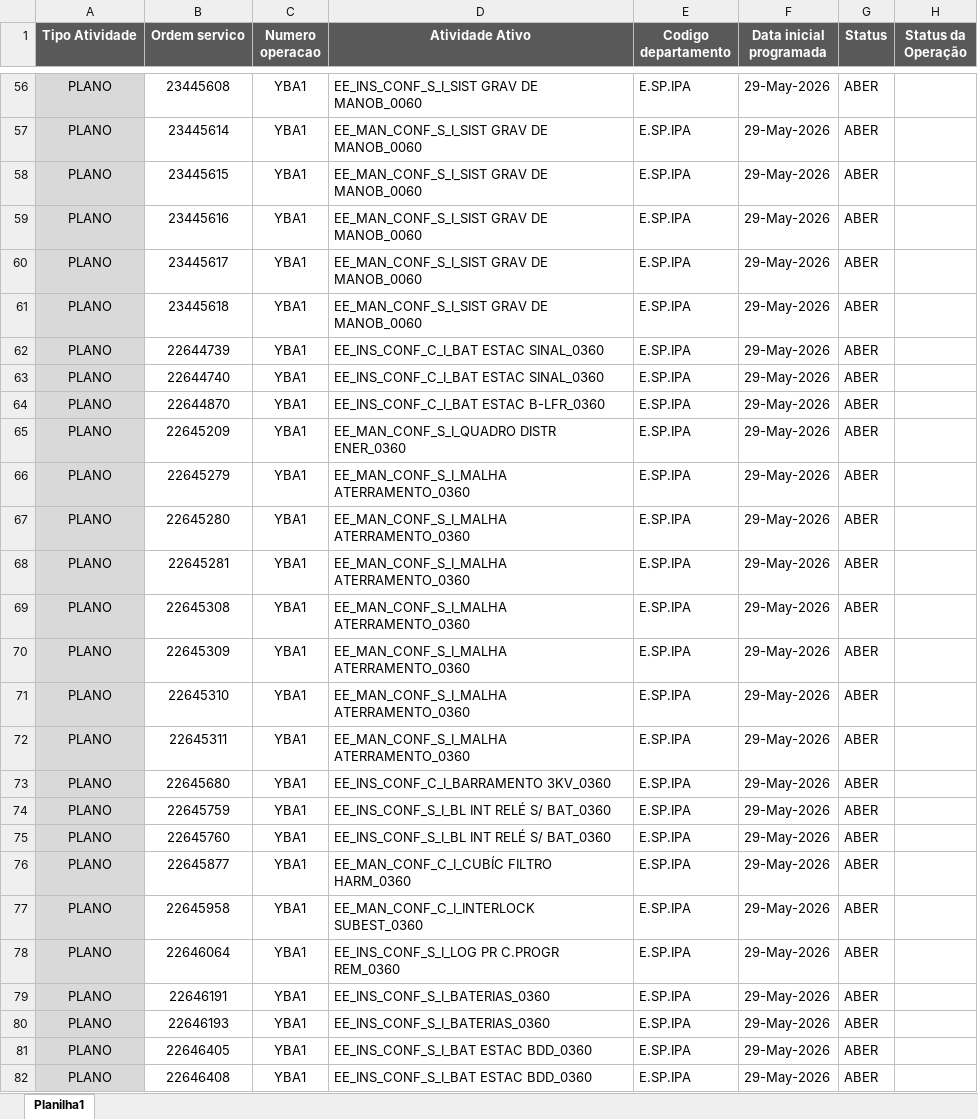
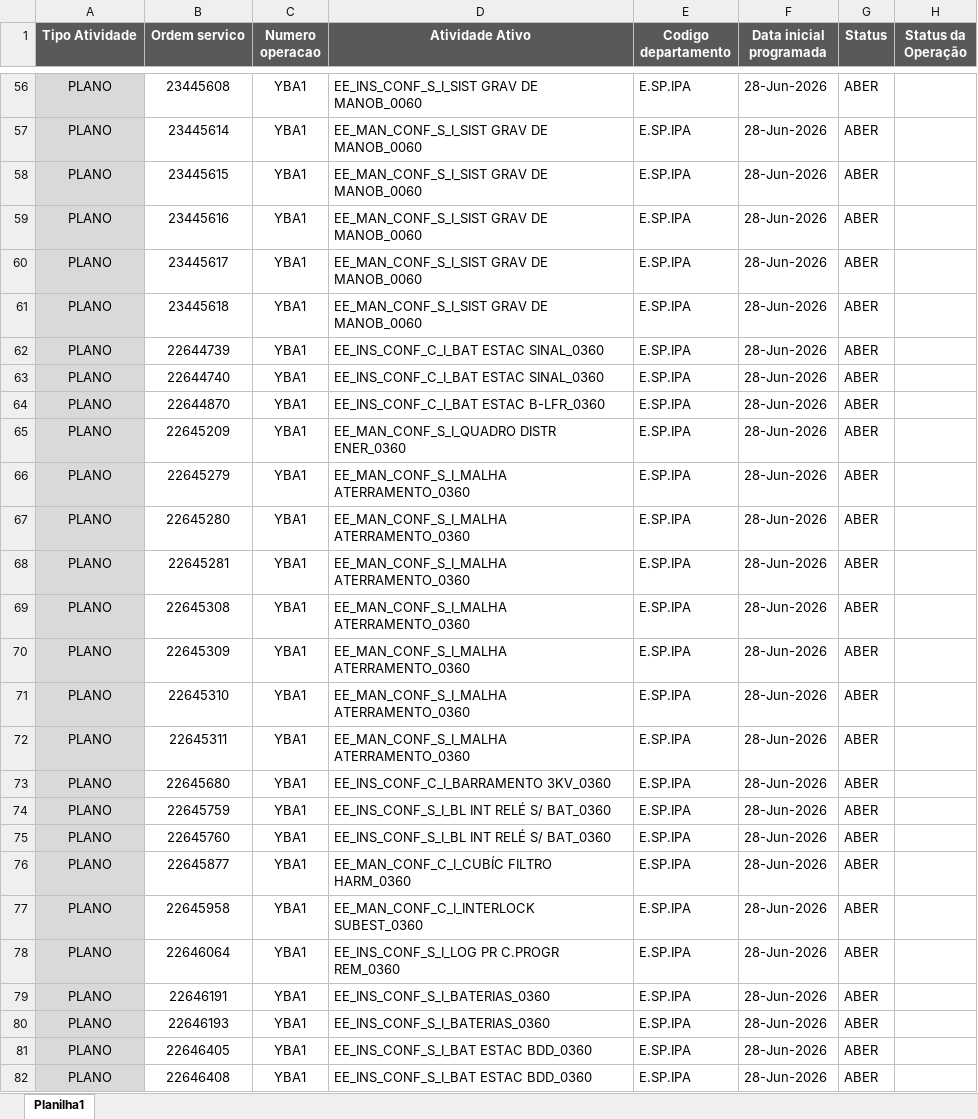
Before and after one commit to jcopaz/Gestao_OS_EE_MRS, an Excel workbook: bases_os/OS_Paranapiacaba.xlsx, sheet Planilha1, drawn as a sheet; only a part is shown, gaps mark what is left out; values as stored, in another font and other column widths than the file's, no borders; the diff covers the shown part only; the diff names each change by its address in the sheet, - before the commit and + after, or states it on an @@ line.

```diff
--- a/bases_os/OS_Paranapiacaba.xlsx (sheet Planilha1)
+++ b/bases_os/OS_Paranapiacaba.xlsx (sheet Planilha1)
-F56:F82 (Data inicial programada): 29-May-2026
+F56:F82 (Data inicial programada): 28-Jun-2026
```
Also changed, not shown: 1929 edited cells elsewhere in this sheet, 1 other file.
